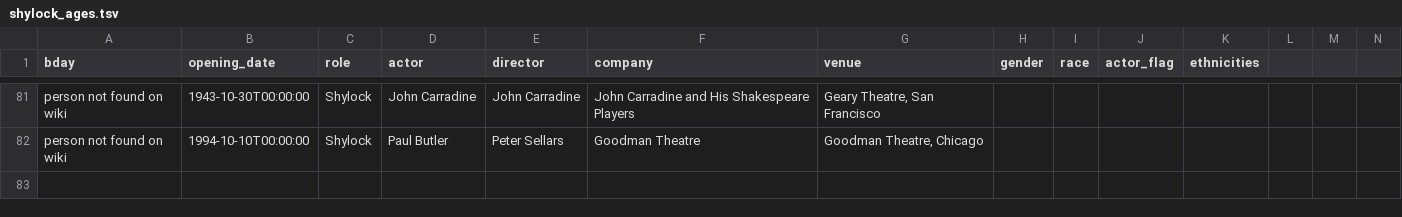
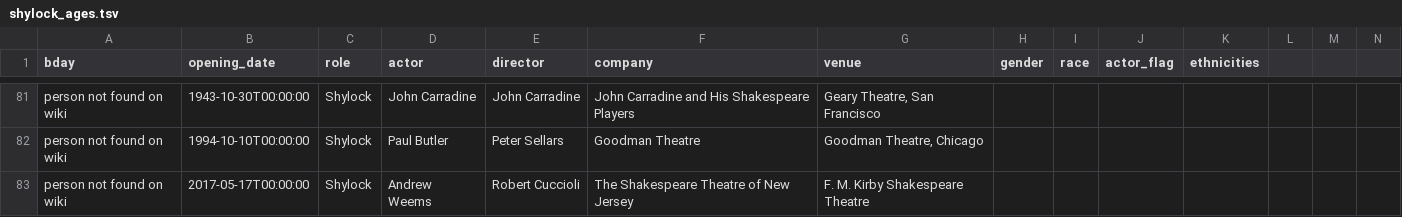
Before and after one commit to ewlin/shakespeare_production_data, a TSV file: data/ages/shylock_ages.tsv, drawn as a sheet; only a part is shown, gaps mark what is left out; rows hold the shown columns only; the diff names each change by its address in the sheet, - before the commit and + after, or states it on an @@ line.

```diff
--- a/data/ages/shylock_ages.tsv
+++ b/data/ages/shylock_ages.tsv
+row 83: person not found on wiki | 2017-05-17T00:00:00 | Shylock | Andrew Weems | Robert Cuccioli | The Shakespeare Theatre of New Jersey | F. M. Kirby Shakespeare Theatre
```
Also changed, not shown: data/ages/portia_ages.tsv, data/ages/prospero_ages.tsv, 1 other file.
